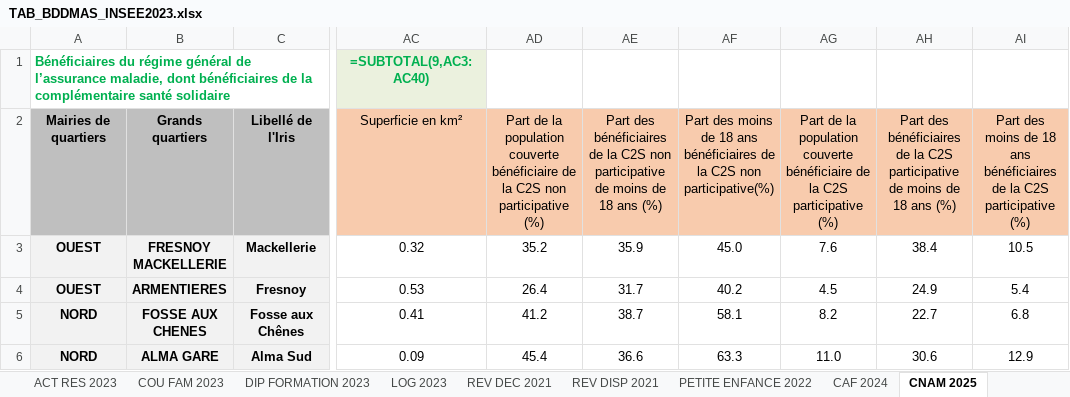
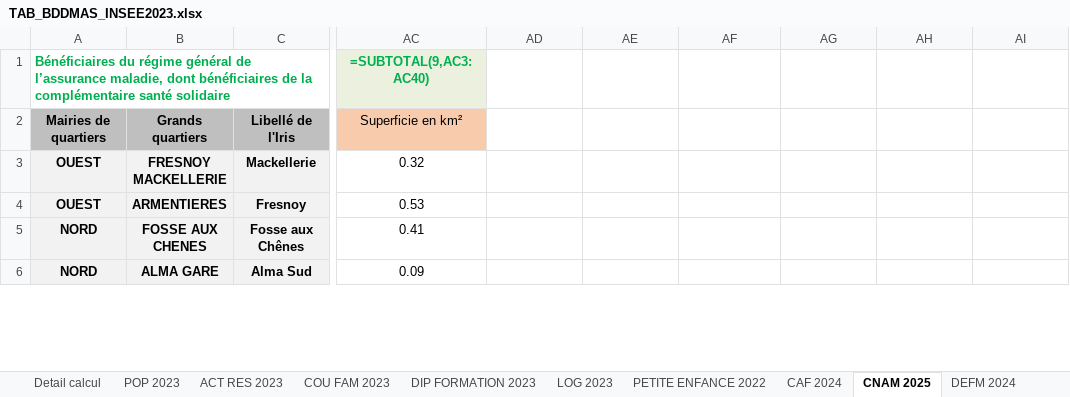
Before and after one commit to Twweetyy/ApplicationMAJ, an Excel workbook: TAB_BDDMAS_INSEE2023.xlsx, sheet CNAM 2025, drawn as a sheet; only a part is shown, gaps mark what is left out; values as stored, in another font and other column widths than the file's, no borders; formulas without a stored value are shown as written; table styles not drawn; the diff covers the shown part only; the diff names each change by its address in the sheet, - before the commit and + after, or states it on an @@ line.

```diff
--- a/TAB_BDDMAS_INSEE2023.xlsx (sheet CNAM 2025)
+++ b/TAB_BDDMAS_INSEE2023.xlsx (sheet CNAM 2025)
-sheet tab: REV DEC 2021
-sheet tab: REV DISP 2021
-AD2: Part de la population couverte bénéficiaire de la C2S non participative (%)
+AD2: (empty)
-AD2:AI2 fill: #F8CBAD
+AD2:AI2 fill: none
-AE2: Part des bénéficiaires de la C2S non participative de moins de 18 ans (%)
+AE2: (empty)
-AF2: Part des moins de 18 ans bénéficiaires de la C2S non participative(%)
+AF2: (empty)
-AG2: Part de la population couverte bénéficiaire de la C2S participative (%)
+AG2: (empty)
-AH2: Part des bénéficiaires de la C2S participative de moins de 18 ans (%)
+AH2: (empty)
-AI2: Part des moins de 18 ans bénéficiaires de la C2S participative (%)
+AI2: (empty)
-AD3: 35.2
+AD3: (empty)
-AE3: 35.9
+AE3: (empty)
-AF3: 45.0
+AF3: (empty)
-AG3: 7.6
+AG3: (empty)
-AH3: 38.4
+AH3: (empty)
-AI3: 10.5
+AI3: (empty)
-AD4: 26.4
+AD4: (empty)
-AE4: 31.7
+AE4: (empty)
-AF4: 40.2
+AF4: (empty)
-AG4: 4.5
+AG4: (empty)
-AH4: 24.9
+AH4: (empty)
-AI4: 5.4
+AI4: (empty)
-AD5: 41.2
+AD5: (empty)
-AE5: 38.7
+AE5: (empty)
-AF5: 58.1
+AF5: (empty)
-AG5: 8.2
+AG5: (empty)
-AH5: 22.7
+AH5: (empty)
-AI5: 6.8
+AI5: (empty)
-AD6: 45.4
+AD6: (empty)
-AE6: 36.6
+AE6: (empty)
-AF6: 63.3
+AF6: (empty)
-AG6: 11.0
+AG6: (empty)
-AH6: 30.6
+AH6: (empty)
-AI6: 12.9
+AI6: (empty)
```
Also changed, not shown: 204 edited cells elsewhere in this sheet, sheet DEFM 2024, sheet Portrait Roubaix, sheet Présentation, sheet Detail calcul, sheet POP 2023, TAB_BDDMAS_INSEE2022_MODELE.xlsx, 26 other files.
